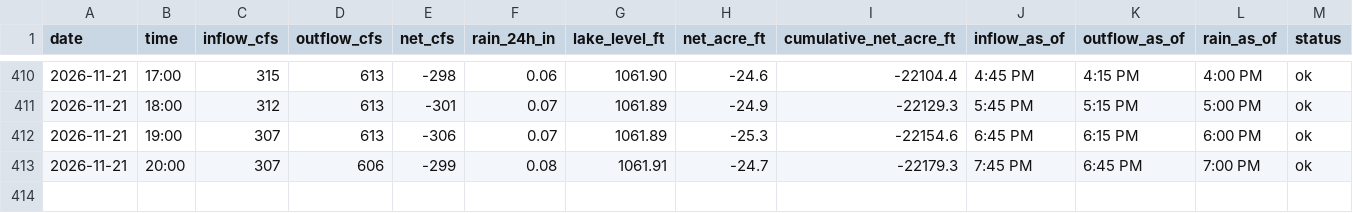
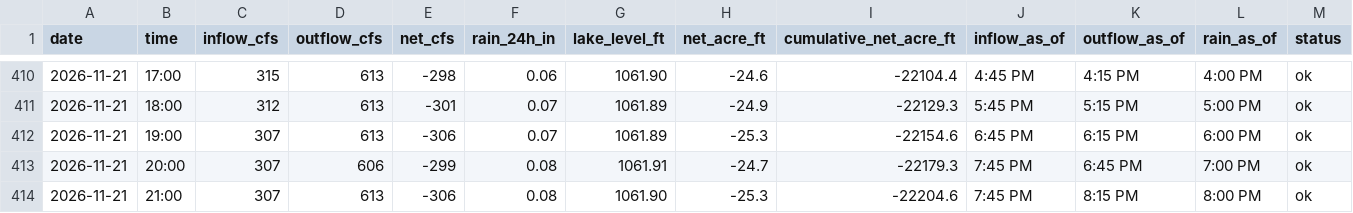
Before and after one commit to rjcanfield139-thwg/lake-lanier-logger, a CSV file: data/lake_lanier_log.csv, drawn as a sheet; only a part is shown, gaps mark what is left out; the diff names each change by its address in the sheet, - before the commit and + after, or states it on an @@ line.

```diff
--- a/data/lake_lanier_log.csv
+++ b/data/lake_lanier_log.csv
+row 414: 2026-11-21 | 21:00 | 307 | 613 | -306 | 0.08 | 1061.90 | -25.3 | -22204.6 | 7:45 PM | 8:15 PM | 8:00 PM | ok
```
Also changed, not shown: data/lake_lanier_daily.csv.
